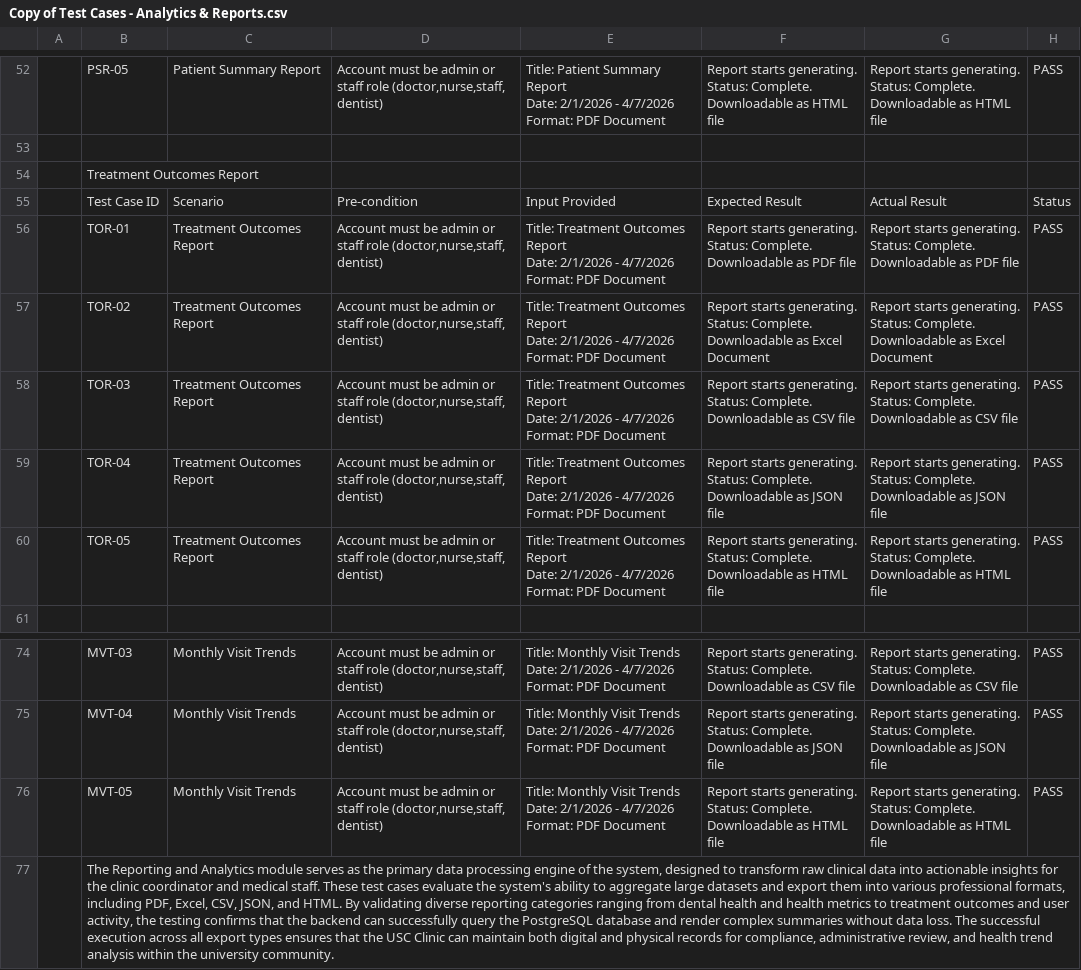
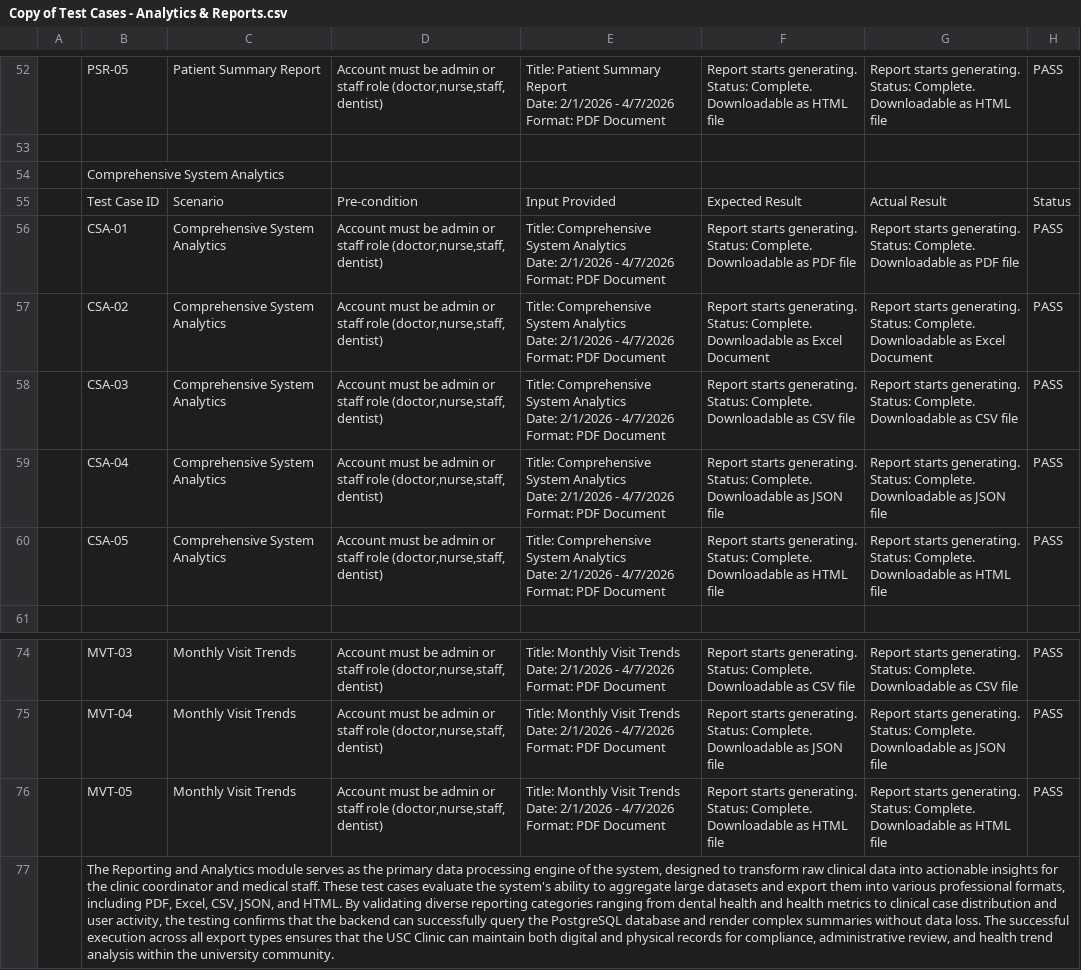
Before and after one commit to galenelijah/USC-BSCPE-Long-Format-Thesis-Template, a CSV file: Figs/Copy of Test Cases - Analytics & Reports.csv, drawn as a sheet; only a part is shown, gaps mark what is left out; ↵ is a line break in a cell; the diff names each change by its address in the sheet, - before the commit and + after, or states it on an @@ line.

```diff
--- a/Figs/Copy of Test Cases - Analytics & Reports.csv
+++ b/Figs/Copy of Test Cases - Analytics & Reports.csv
-B54: Treatment Outcomes Report
+B54: Comprehensive System Analytics
-B56: TOR-01
+B56: CSA-01
-C56:C60: Treatment Outcomes Report
+C56:C60: Comprehensive System Analytics
-E56:E60: Title: Treatment Outcomes Report ↵ Date: 2/1/2026…
+E56:E60: Title: Comprehensive System Analytics ↵ Date: 2/1/2026…
-B57: TOR-02
+B57: CSA-02
-B58: TOR-03
+B58: CSA-03
-B59: TOR-04
+B59: CSA-04
-B60: TOR-05
+B60: CSA-05
-B77: …metrics to treatment outcomes and user…
+B77: …metrics to clinical case distribution and user…
```
Also changed, not shown: 10 other files.
